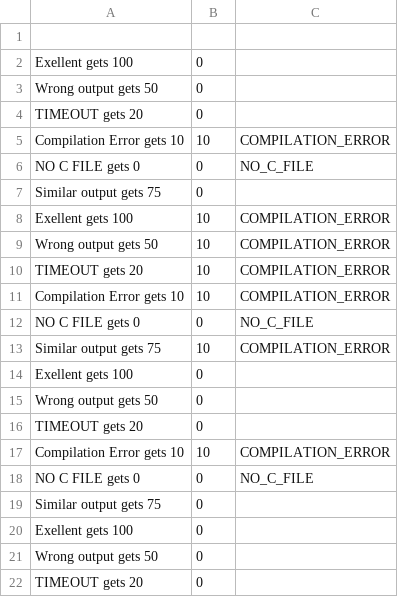
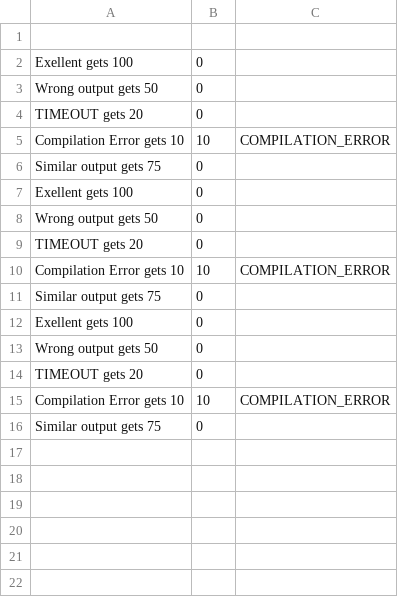
Before and after one commit to shirgoldberger/OSex3, a CSV file: cmake-build-debug/results.csv, drawn as a sheet; only a part is shown; the shorter side is filled out with more unchanged rows; the diff covers the shown part only; the diff names each change by its address in the sheet, - before the commit and + after, or states it on an @@ line.

```diff
--- a/cmake-build-debug/results.csv
+++ b/cmake-build-debug/results.csv
-row 6: NO C FILE gets 0 | 0 | NO_C_FILE
-row 7: Similar output gets 75 | 0
-row 8: Exellent gets 100 | 10 | COMPILATION_ERROR
-row 9: Wrong output gets 50 | 10 | COMPILATION_ERROR
-row 10: TIMEOUT gets 20 | 10 | COMPILATION_ERROR
-row 11: Compilation Error gets 10 | 10 | COMPILATION_ERROR
-row 12: NO C FILE gets 0 | 0 | NO_C_FILE
-row 13: Similar output gets 75 | 10 | COMPILATION_ERROR
-row 14: Exellent gets 100 | 0
-row 15: Wrong output gets 50 | 0
-row 16: TIMEOUT gets 20 | 0
-row 17: Compilation Error gets 10 | 10 | COMPILATION_ERROR
-row 18: NO C FILE gets 0 | 0 | NO_C_FILE
```
Also changed, not shown: 8 removed rows elsewhere in this file, 9 other files.
